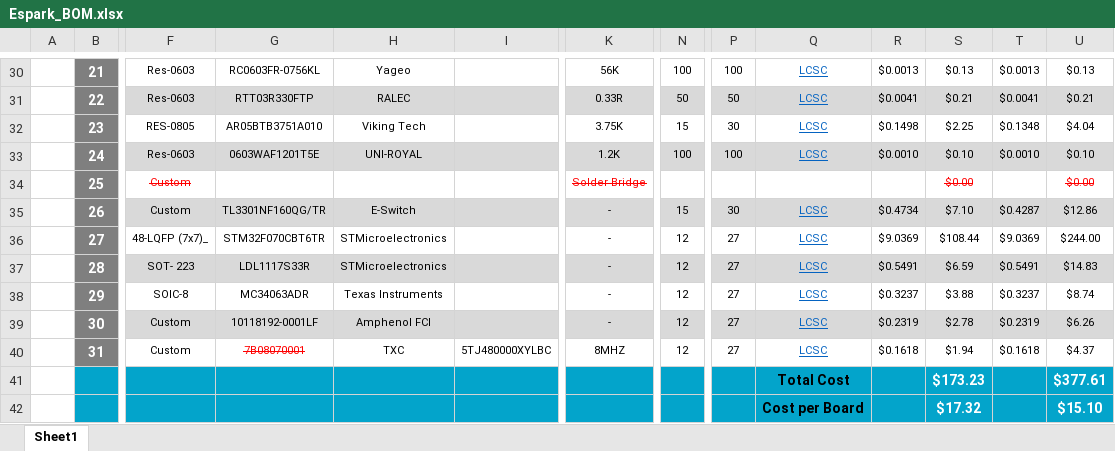
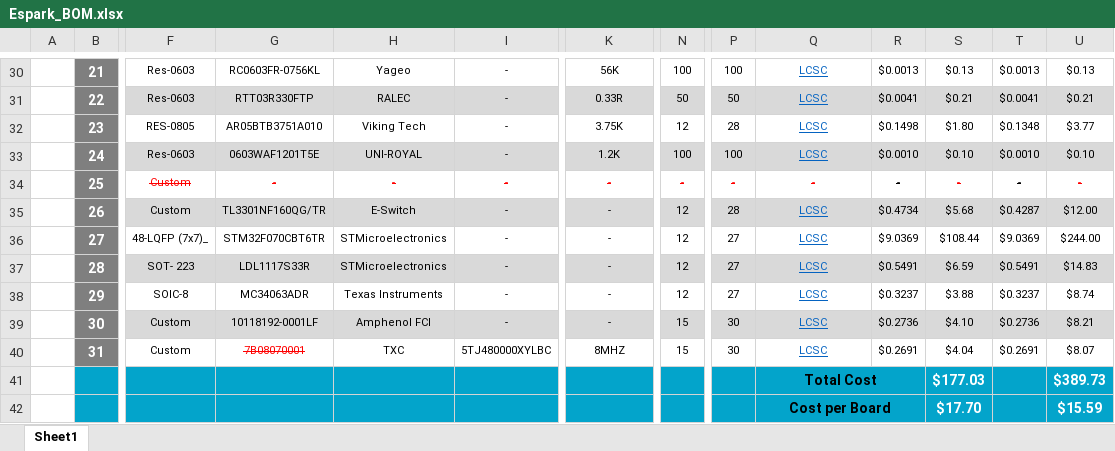
Before and after one commit to eSpark-Backup/johnwollam-lcdproject, an Excel workbook: Deliverables/BOM/Espark_BOM.xlsx, sheet Sheet1, drawn as a sheet; only a part is shown, gaps mark what is left out; values as stored, in another font and other column widths than the file's, no borders; charts and pictures not drawn; removed rows and columns are numbered as before the commit, all else as after; rows hold the shown columns only; the diff covers the shown part only; the diff names each change by its address in the sheet, - before the commit and + after, or states it on an @@ line.

```diff
--- a/Deliverables/BOM/Espark_BOM.xlsx (sheet Sheet1)
+++ b/Deliverables/BOM/Espark_BOM.xlsx (sheet Sheet1)
-I30:I39: (empty)
+I30:I39: -
-N32: 15
+N32: 12
-P32: 30
+P32: 28
-S32: $2.25
+S32: $1.80
-U32: $4.04
+U32: $3.77
-G34: (empty)
+G34: -
-H34: (empty)
+H34: -
-K34: Solder Bridge
+K34: -
-N34: (empty)
+N34: -
-P34: (empty)
+P34: -
-Q34: (empty)
+Q34: -
-R34: (empty)
+R34: -
-S34: $0.00
+S34: -
-T34: (empty)
+T34: -
-U34: $0.00
+U34: -
-N35: 15
+N35: 12
-P35: 30
+P35: 28
-S35: $7.10
+S35: $5.68
-U35: $12.86
+U35: $12.00
-N39:N40: 12
+N39:N40: 15
-P39:P40: 27
+P39:P40: 30
-R39: $0.2319
+R39: $0.2736
-S39: $2.78
+S39: $4.10
-T39: $0.2319
+T39: $0.2736
-U39: $6.26
+U39: $8.21
-R40: $0.1618
+R40: $0.2691
-S40: $1.94
+S40: $4.04
-T40: $0.1618
+T40: $0.2691
-U40: $4.37
+U40: $8.07
-row 41:  |  |  |  |  |  |  |  |  | Total Cost |  | $173.23 |  | $377.61
-row 42:  |  |  |  |  |  |  |  |  | Cost per Board |  | $17.32 |  | $15.10
+row 41:  |  |  |  |  |  |  |  |  | Total Cost |  | $177.03 |  | $389.73
+row 42:  |  |  |  |  |  |  |  |  | Cost per Board |  | $17.70 |  | $15.59
```
Also changed, not shown: 40 edited cells and cell formats elsewhere in this sheet, charts or pictures.
